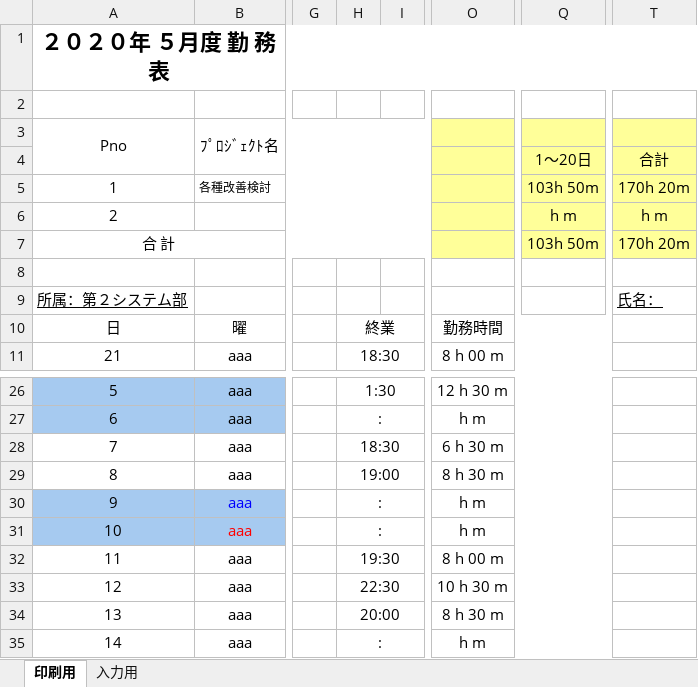
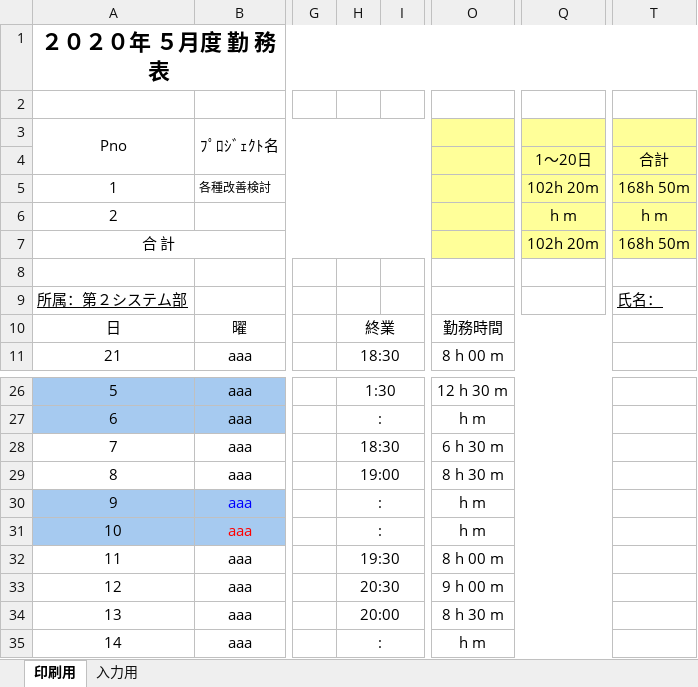
Before and after one commit to taiyousun/Scraping, an Excel workbook: 勤務表_勝俣_2020年5月度.xlsm, sheet 印刷用, drawn as a sheet; only a part is shown, gaps mark what is left out; values as stored, in another font and other column widths than the file's, no borders; the diff names each change by its address in the sheet, - before the commit and + after, or states it on an @@ line.

```diff
--- a/勤務表_勝俣_2020年5月度.xlsm (sheet 印刷用)
+++ b/勤務表_勝俣_2020年5月度.xlsm (sheet 印刷用)
-Q5: 103h 50m
+Q5: 102h 20m
-T5: 170h 20m
+T5: 168h 50m
-Q7: 103h 50m
+Q7: 102h 20m
-T7: 170h 20m
+T7: 168h 50m
-H33: 22:30
+H33: 20:30
-O33: 10 h 30 m
+O33: 9 h 00 m
```
Also changed, not shown: sheet 入力用, hidden cells, charts or pictures, 残業申請書_勝俣_2020年5月度.xlsx.
